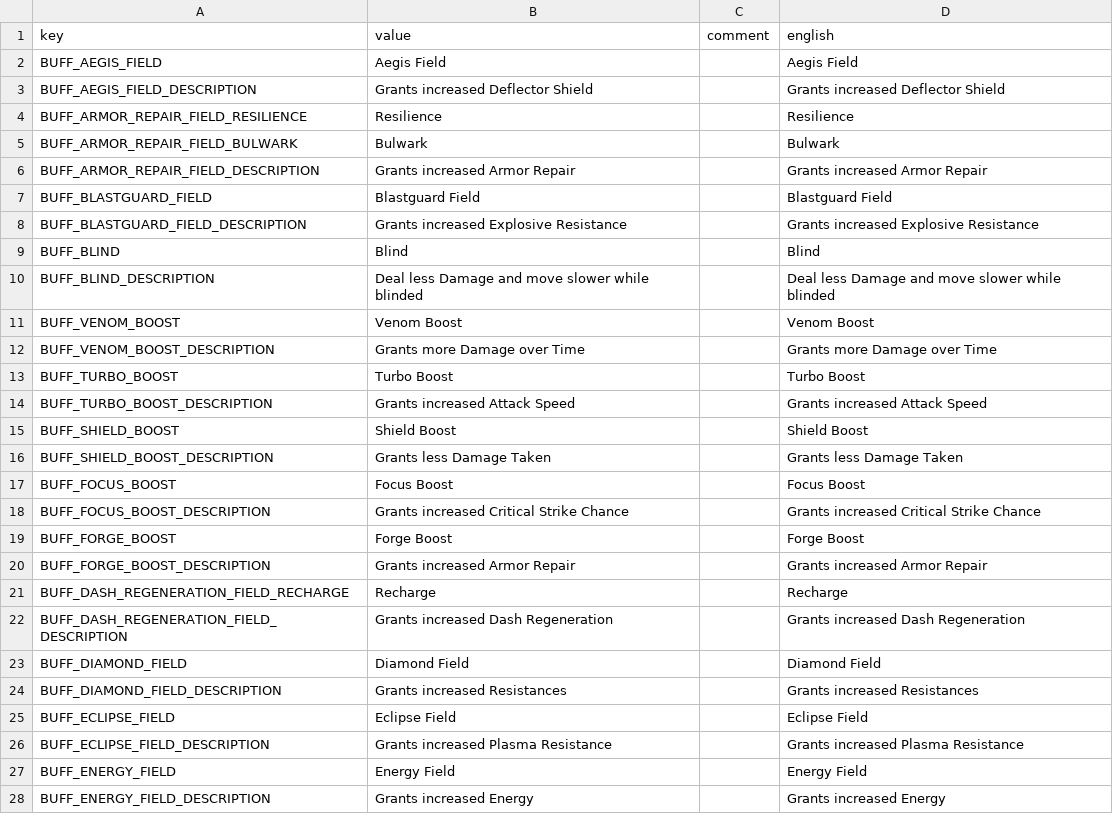
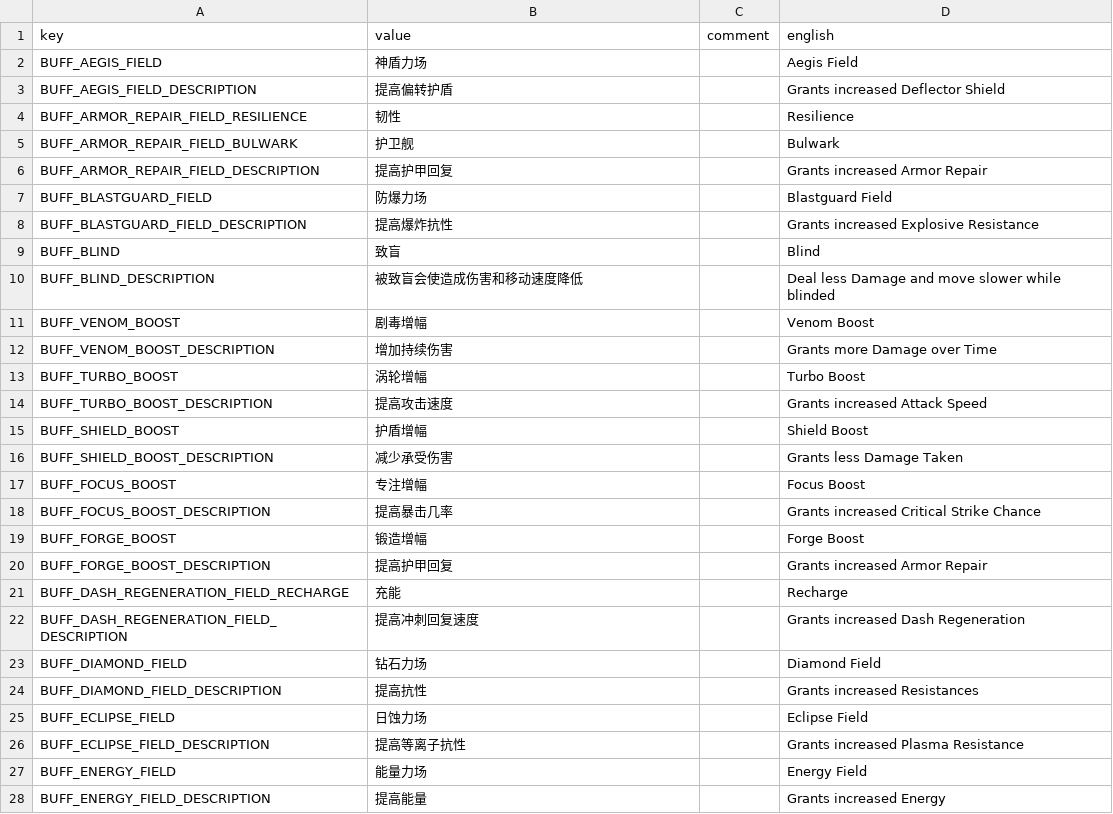
Before and after one commit to casid/astroloot-localization, a CSV file: zh-Hans/buff-zh-Hans.csv, drawn as a sheet; only a part is shown; the diff covers the shown part only.

```diff
--- a/zh-Hans/buff-zh-Hans.csv
+++ b/zh-Hans/buff-zh-Hans.csv
@@ -1,28 +1,28 @@
 key,value,comment,english
-BUFF_AEGIS_FIELD,"Aegis Field","","Aegis Field"
-BUFF_AEGIS_FIELD_DESCRIPTION,"Grants increased Deflector Shield","","Grants increased Deflector Shield"
-BUFF_ARMOR_REPAIR_FIELD_RESILIENCE,"Resilience","","Resilience"
-BUFF_ARMOR_REPAIR_FIELD_BULWARK,"Bulwark","","Bulwark"
-BUFF_ARMOR_REPAIR_FIELD_DESCRIPTION,"Grants increased Armor Repair","","Grants increased Armor Repair"
-BUFF_BLASTGUARD_FIELD,"Blastguard Field","","Blastguard Field"
-BUFF_BLASTGUARD_FIELD_DESCRIPTION,"Grants increased Explosive Resistance","","Grants increased Explosive Resistance"
-BUFF_BLIND,"Blind","","Blind"
-BUFF_BLIND_DESCRIPTION,"Deal less Damage and move slower while blinded","","Deal less Damage and move slower while blinded"
-BUFF_VENOM_BOOST,"Venom Boost","","Venom Boost"
-BUFF_VENOM_BOOST_DESCRIPTION,"Grants more Damage over Time","","Grants more Damage over Time"
-BUFF_TURBO_BOOST,"Turbo Boost","","Turbo Boost"
-BUFF_TURBO_BOOST_DESCRIPTION,"Grants increased Attack Speed","","Grants increased Attack Speed"
-BUFF_SHIELD_BOOST,"Shield Boost","","Shield Boost"
-BUFF_SHIELD_BOOST_DESCRIPTION,"Grants less Damage Taken","","Grants less Damage Taken"
-BUFF_FOCUS_BOOST,"Focus Boost","","Focus Boost"
-BUFF_FOCUS_BOOST_DESCRIPTION,"Grants increased Critical Strike Chance","","Grants increased Critical Strike Chance"
-BUFF_FORGE_BOOST,"Forge Boost","","Forge Boost"
-BUFF_FORGE_BOOST_DESCRIPTION,"Grants increased Armor Repair","","Grants increased Armor Repair"
-BUFF_DASH_REGENERATION_FIELD_RECHARGE,"Recharge","","Recharge"
-BUFF_DASH_REGENERATION_FIELD_DESCRIPTION,"Grants increased Dash Regeneration","","Grants increased Dash Regeneration"
-BUFF_DIAMOND_FIELD,"Diamond Field","","Diamond Field"
-BUFF_DIAMOND_FIELD_DESCRIPTION,"Grants increased Resistances","","Grants increased Resistances"
-BUFF_ECLIPSE_FIELD,"Eclipse Field","","Eclipse Field"
-BUFF_ECLIPSE_FIELD_DESCRIPTION,"Grants increased Plasma Resistance","","Grants increased Plasma Resistance"
-BUFF_ENERGY_FIELD,"Energy Field","","Energy Field"
-BUFF_ENERGY_FIELD_DESCRIPTION,"Grants increased Energy","","Grants increased Energy"
+BUFF_AEGIS_FIELD,"神盾力场","","Aegis Field"
+BUFF_AEGIS_FIELD_DESCRIPTION,"提高偏转护盾","","Grants increased Deflector Shield"
+BUFF_ARMOR_REPAIR_FIELD_RESILIENCE,"韧性","","Resilience"
+BUFF_ARMOR_REPAIR_FIELD_BULWARK,"护卫舰","","Bulwark"
+BUFF_ARMOR_REPAIR_FIELD_DESCRIPTION,"提高护甲回复","","Grants increased Armor Repair"
+BUFF_BLASTGUARD_FIELD,"防爆力场","","Blastguard Field"
+BUFF_BLASTGUARD_FIELD_DESCRIPTION,"提高爆炸抗性","","Grants increased Explosive Resistance"
+BUFF_BLIND,"致盲","","Blind"
+BUFF_BLIND_DESCRIPTION,"被致盲会使造成伤害和移动速度降低","","Deal less Damage and move slower while blinded"
+BUFF_VENOM_BOOST,"剧毒增幅","","Venom Boost"
+BUFF_VENOM_BOOST_DESCRIPTION,"增加持续伤害","","Grants more Damage over Time"
+BUFF_TURBO_BOOST,"涡轮增幅","","Turbo Boost"
+BUFF_TURBO_BOOST_DESCRIPTION,"提高攻击速度","","Grants increased Attack Speed"
+BUFF_SHIELD_BOOST,"护盾增幅","","Shield Boost"
+BUFF_SHIELD_BOOST_DESCRIPTION,"减少承受伤害","","Grants less Damage Taken"
+BUFF_FOCUS_BOOST,"专注增幅","","Focus Boost"
+BUFF_FOCUS_BOOST_DESCRIPTION,"提高暴击几率","","Grants increased Critical Strike Chance"
+BUFF_FORGE_BOOST,"锻造增幅","","Forge Boost"
+BUFF_FORGE_BOOST_DESCRIPTION,"提高护甲回复","","Grants increased Armor Repair"
+BUFF_DASH_REGENERATION_FIELD_RECHARGE,"充能","","Recharge"
+BUFF_DASH_REGENERATION_FIELD_DESCRIPTION,"提高冲刺回复速度","","Grants increased Dash Regeneration"
+BUFF_DIAMOND_FIELD,"钻石力场","","Diamond Field"
+BUFF_DIAMOND_FIELD_DESCRIPTION,"提高抗性","","Grants increased Resistances"
+BUFF_ECLIPSE_FIELD,"日蚀力场","","Eclipse Field"
+BUFF_ECLIPSE_FIELD_DESCRIPTION,"提高等离子抗性","","Grants increased Plasma Resistance"
+BUFF_ENERGY_FIELD,"能量力场","","Energy Field"
+BUFF_ENERGY_FIELD_DESCRIPTION,"提高能量","","Grants increased Energy"
```
Also changed, not shown: 32 edited cells elsewhere in this file, zh-Hans/common-zh-Hans.csv, zh-Hans/glossary-zh-Hans.csv, 6 other files.
